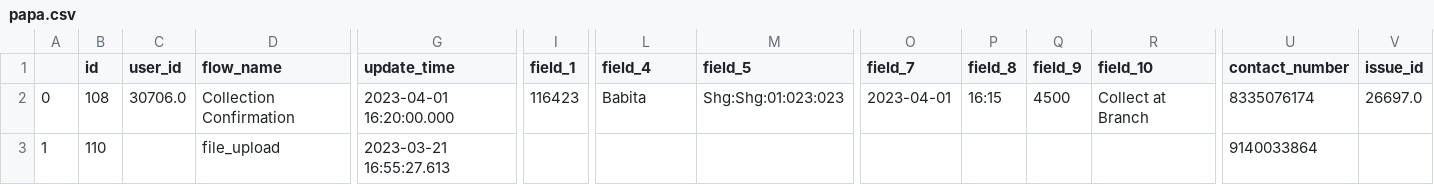
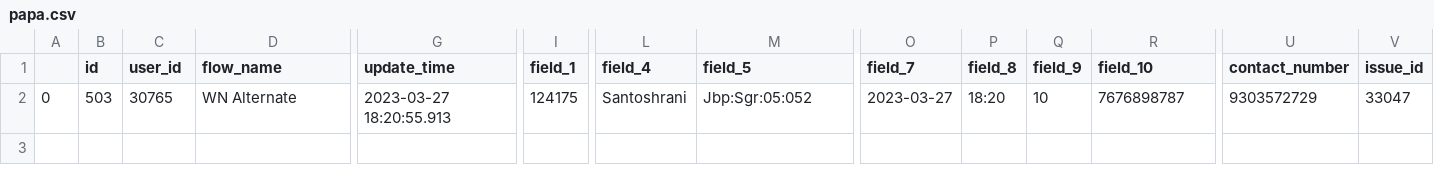
Before and after one commit to krisskrosscode/markytics_test, a CSV file: papa.csv, drawn as a sheet; only a part is shown, gaps mark what is left out; rows hold the shown columns only; the diff names each change by its address in the sheet, - before the commit and + after, or states it on an @@ line.

```diff
--- a/papa.csv
+++ b/papa.csv
-B2 (id): 108
+B2 (id): 503
-C2 (user_id): 30706.0
+C2 (user_id): 30765
-D2 (flow_name): Collection Confirmation
+D2 (flow_name): WN Alternate
-G2 (update_time): 2023-04-01 16:20:00.000
+G2 (update_time): 2023-03-27 18:20:55.913
-I2 (field_1): 116423
+I2 (field_1): 124175
-L2 (field_4): Babita
+L2 (field_4): Santoshrani
-M2 (field_5): Shg:Shg:01:023:023
+M2 (field_5): Jbp:Sgr:05:052
-O2 (field_7): 2023-04-01
+O2 (field_7): 2023-03-27
-P2 (field_8): 16:15
+P2 (field_8): 18:20
-Q2 (field_9): 4500
+Q2 (field_9): 10
-R2 (field_10): Collect at Branch
+R2 (field_10): 7676898787
-U2 (contact_number): 8335076174
+U2 (contact_number): 9303572729
-V2 (issue_id): 26697.0
+V2 (issue_id): 33047
-row 3: 1 | 110 |  | file_upload | 2023-03-21 16:55:27.613 |  |  |  |  |  |  |  | 9140033864
```
Also changed, not shown: 5 other files.
